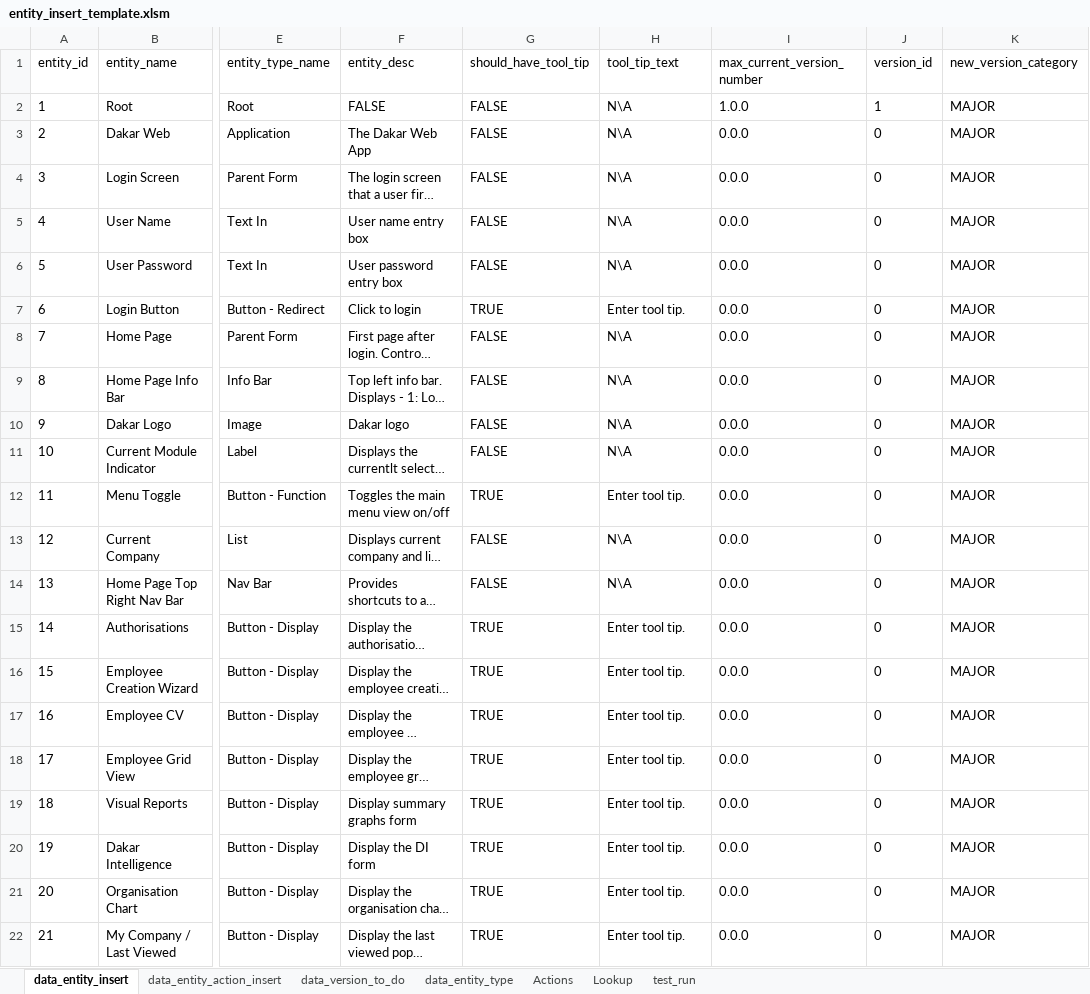
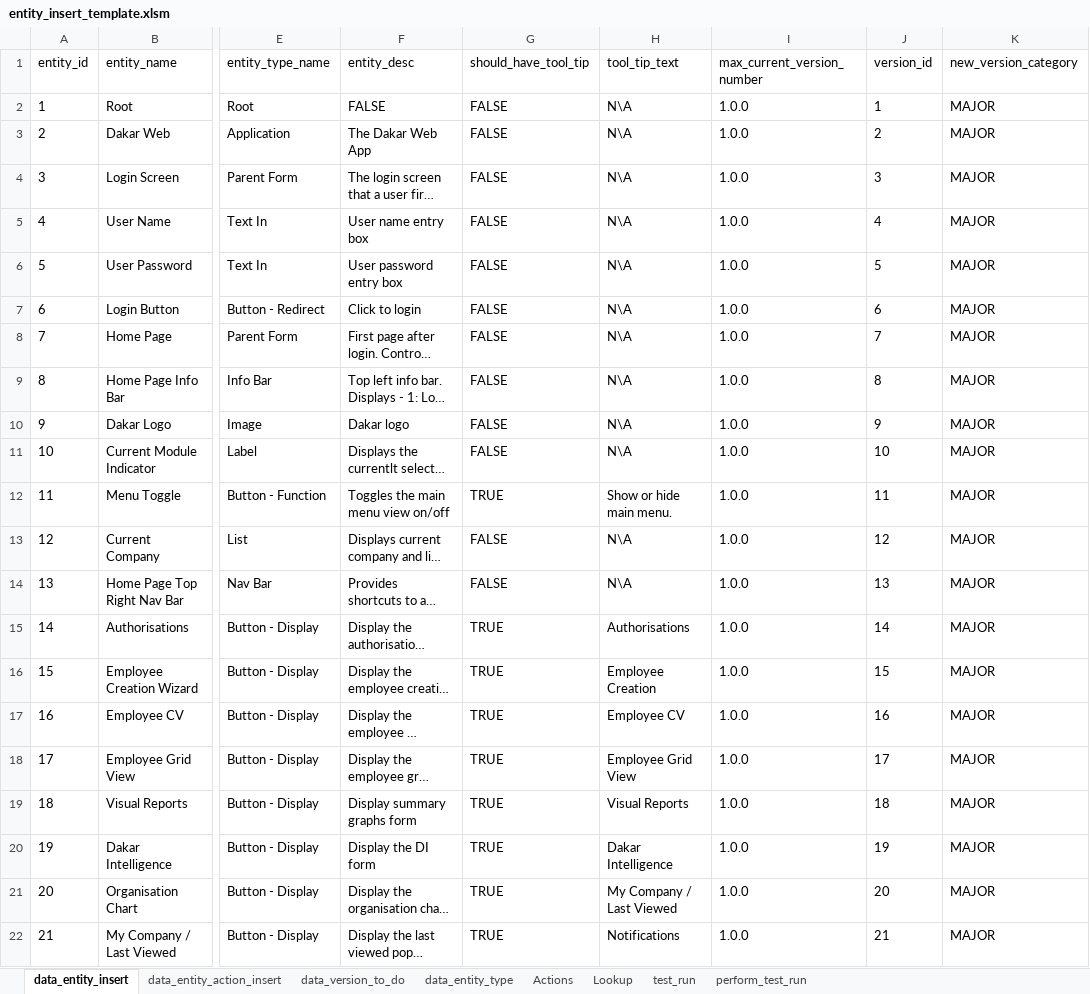
Before and after one commit to sebrown0/TestBenchDB, an Excel workbook: Data Entry Template/entity_insert_template.xlsm, sheet data_entity_insert, drawn as a sheet; only a part is shown, gaps mark what is left out; long unchanged cells end in …; values as stored, in another font and other column widths than the file's, no borders; the diff covers the shown part only; the diff names each change by its address in the sheet, - before the commit and + after, or states it on an @@ line.

```diff
--- a/Data Entry Template/entity_insert_template.xlsm (sheet data_entity_insert)
+++ b/Data Entry Template/entity_insert_template.xlsm (sheet data_entity_insert)
+sheet tab: perform_test_run
-I3:I22 (max_current_version_number): 0.0.0
+I3:I22 (max_current_version_number): 1.0.0
-J3 (version_id): 0
+J3 (version_id): 2
-J4 (version_id): 0
+J4 (version_id): 3
-J5 (version_id): 0
+J5 (version_id): 4
-J6 (version_id): 0
+J6 (version_id): 5
-G7 (should_have_tool_tip): TRUE
+G7 (should_have_tool_tip): FALSE
-H7 (tool_tip_text): Enter tool tip.
+H7 (tool_tip_text): N\A
-J7 (version_id): 0
+J7 (version_id): 6
-J8 (version_id): 0
+J8 (version_id): 7
-J9 (version_id): 0
+J9 (version_id): 8
-J10 (version_id): 0
+J10 (version_id): 9
-J11 (version_id): 0
+J11 (version_id): 10
-H12 (tool_tip_text): Enter tool tip.
+H12 (tool_tip_text): Show or hide main menu.
-J12 (version_id): 0
+J12 (version_id): 11
-J13 (version_id): 0
+J13 (version_id): 12
-J14 (version_id): 0
+J14 (version_id): 13
-H15 (tool_tip_text): Enter tool tip.
+H15 (tool_tip_text): Authorisations
-J15 (version_id): 0
+J15 (version_id): 14
-H16 (tool_tip_text): Enter tool tip.
+H16 (tool_tip_text): Employee Creation
-J16 (version_id): 0
+J16 (version_id): 15
-H17 (tool_tip_text): Enter tool tip.
+H17 (tool_tip_text): Employee CV
-J17 (version_id): 0
+J17 (version_id): 16
-H18 (tool_tip_text): Enter tool tip.
+H18 (tool_tip_text): Employee Grid View
-J18 (version_id): 0
+J18 (version_id): 17
-H19 (tool_tip_text): Enter tool tip.
+H19 (tool_tip_text): Visual Reports
-J19 (version_id): 0
+J19 (version_id): 18
-H20 (tool_tip_text): Enter tool tip.
+H20 (tool_tip_text): Dakar Intelligence
-J20 (version_id): 0
+J20 (version_id): 19
-H21 (tool_tip_text): Enter tool tip.
+H21 (tool_tip_text): My Company / Last Viewed
-J21 (version_id): 0
+J21 (version_id): 20
-H22 (tool_tip_text): Enter tool tip.
+H22 (tool_tip_text): Notifications
-J22 (version_id): 0
+J22 (version_id): 21
```
Also changed, not shown: 69 edited cells elsewhere in this sheet, sheet data_entity_action_insert, sheet Lookup, sheet test_run, charts or pictures, 9 other files.
